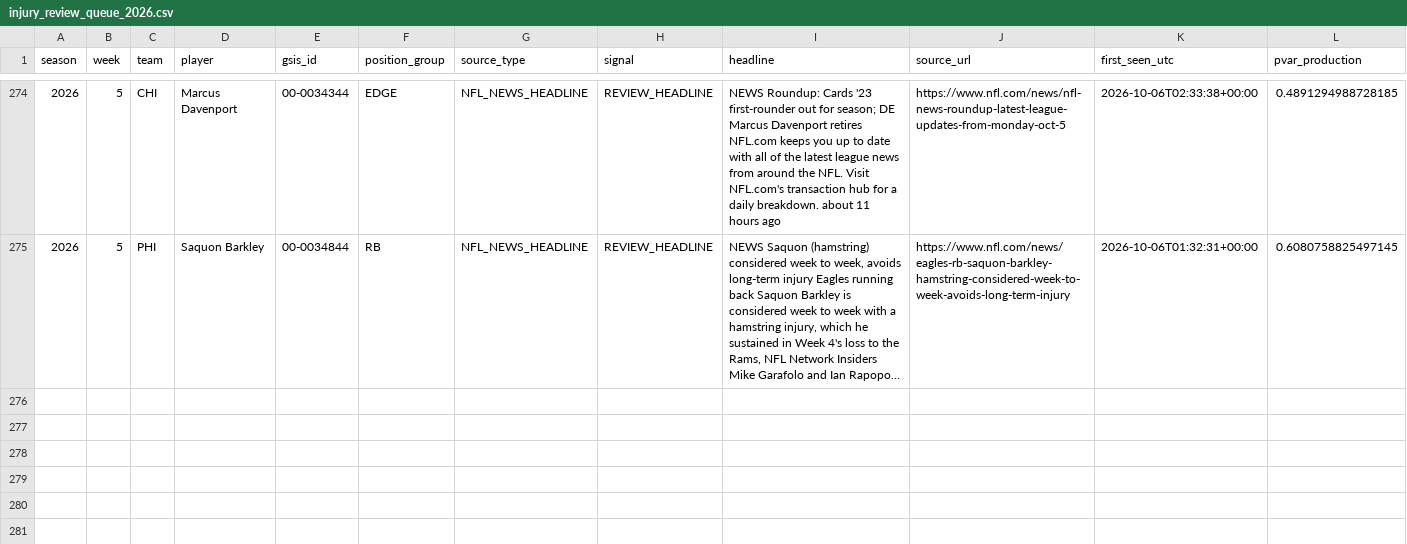
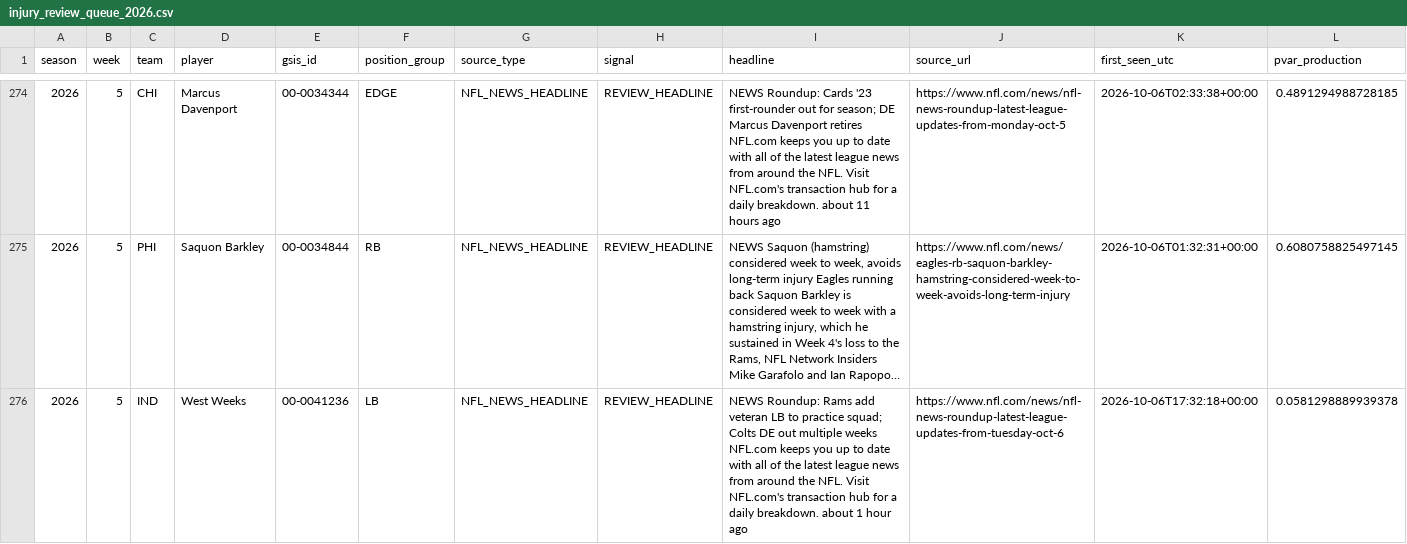
Before and after one commit to zgriesser-hue/-core-v2-nfl, a CSV file: data/monitor/injury_review_queue_2026.csv, drawn as a sheet; only a part is shown, gaps mark what is left out; long unchanged cells end in …; rows hold the shown columns only; the diff names each change by its address in the sheet, - before the commit and + after, or states it on an @@ line.

Commit message:
data: queue new official injury review leads

```diff
--- a/data/monitor/injury_review_queue_2026.csv
+++ b/data/monitor/injury_review_queue_2026.csv
+row 276: 2026 | 5 | IND | West Weeks | 00-0041236 | LB | NFL_NEWS_HEADLINE | REVIEW_HEADLINE | NEWS Roundup: Rams add veteran LB to practice squad; Colts DE out multiple weeks NFL.com keeps you up to date with all of the latest league news from around the NFL. Visit NFL.com's transaction hub for a daily breakdown. about 1 hour ago | https://www.nfl.com/news/nfl-news-roundup-latest-league-updates-from-tuesday-oct-6 | 2026-10-06T17:32:18+00:00 | 0.0581298889939378
```
